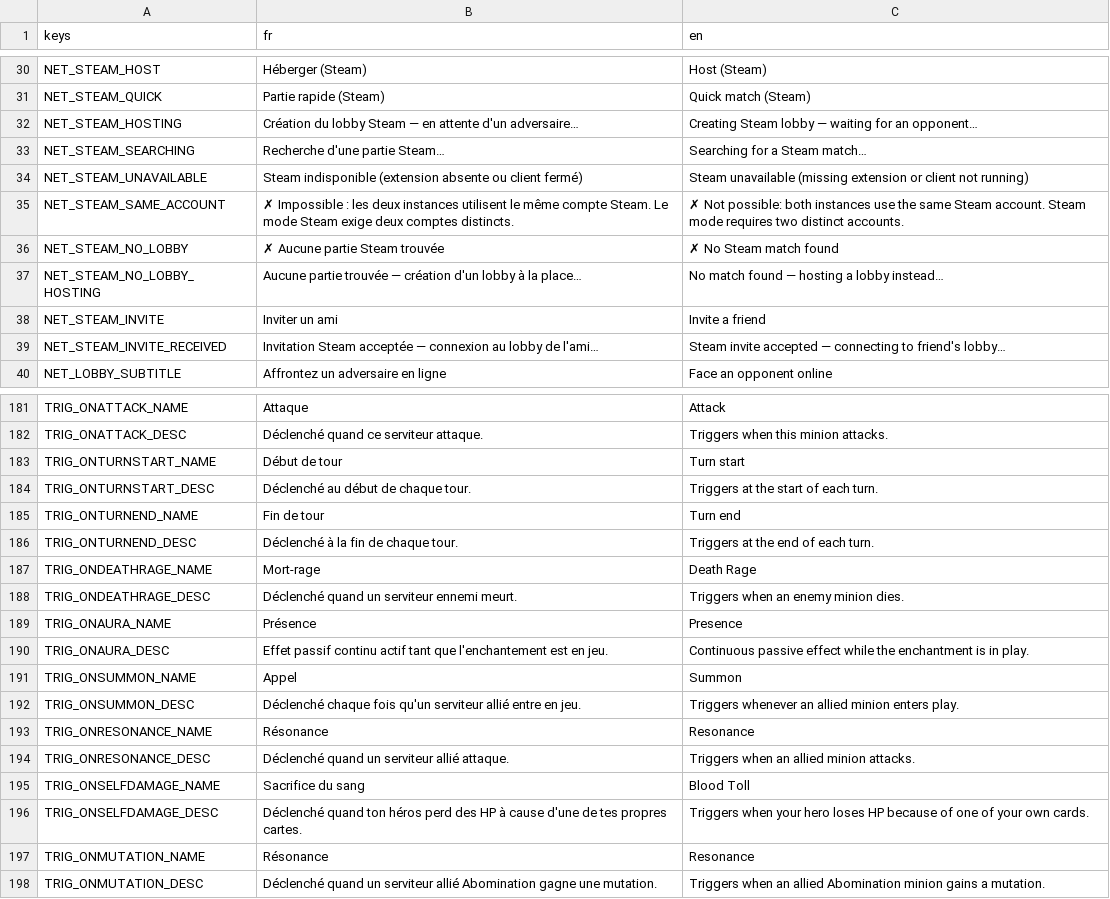
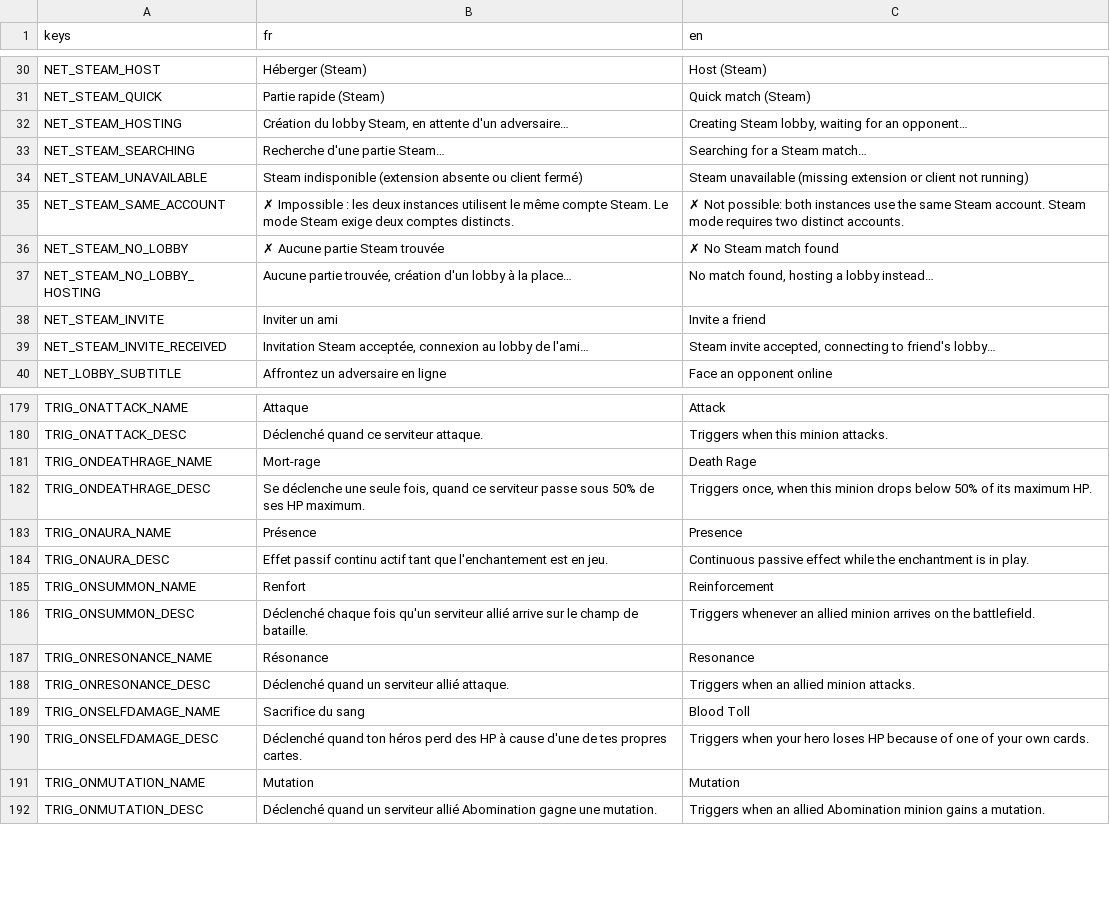
Before and after one commit to Nicolas82200/Wyrdane, a CSV file: translations/game.csv, drawn as a sheet; only a part is shown, gaps mark what is left out; the diff covers the shown part only.

Commit message:
fix: clean up trigger naming and remove em-dashes from in-game text
- Merge OnAttack/OnRally into a single "Attaque" trigger (CombatSystem
  fired both redundantly for every attack)
- Remove the OnTurnStart/OnTurnEnd system, use OnAwaken/OnDecline
  (Eveil/Declin) exclusively for turn-boundary triggers
- Fix OnSummon mislabeled "Invocation"/"Appel" -> "Renfort" and the
  OnMutation/OnResonance naming collision -> "Mutation"
- Fix OnDeathRage description (was wrongly documented as "enemy dies",
  actually fires once when this minion drops below 50% max HP)
- Fix several cards where CARDS.md documented a different trigger than
  the one actually implemented (Architecte de la Horde, Stratege
  Royal, Porte-Etendard, Code du Chevalier)
- Rename Lifesteal -> Harvest (EN) for the Moisson keyword
- Remove em-dashes from all player-visible text (card flavour/
  descriptions, tutorial, Steam status messages)
- Update README.md trigger documentation to match

```diff
--- a/translations/game.csv
+++ b/translations/game.csv
@@ -31,3 +31,3 @@ NET_STEAM_HOST,"Héberger (Steam)","Host (Steam)"
 NET_STEAM_QUICK,"Partie rapide (Steam)","Quick match (Steam)"
-NET_STEAM_HOSTING,"Création du lobby Steam — en attente d'un adversaire…","Creating Steam lobby — waiting for an opponent…"
+NET_STEAM_HOSTING,"Création du lobby Steam, en attente d'un adversaire…","Creating Steam lobby, waiting for an opponent…"
 NET_STEAM_SEARCHING,"Recherche d'une partie Steam…","Searching for a Steam match…"
@@ -36,5 +36,5 @@ NET_STEAM_SAME_ACCOUNT,"✗ Impossible : les deux instances utilisent le même c
 NET_STEAM_NO_LOBBY,"✗ Aucune partie Steam trouvée","✗ No Steam match found"
-NET_STEAM_NO_LOBBY_HOSTING,"Aucune partie trouvée — création d'un lobby à la place…","No match found — hosting a lobby instead…"
+NET_STEAM_NO_LOBBY_HOSTING,"Aucune partie trouvée, création d'un lobby à la place…","No match found, hosting a lobby instead…"
 NET_STEAM_INVITE,"Inviter un ami","Invite a friend"
-NET_STEAM_INVITE_RECEIVED,"Invitation Steam acceptée — connexion au lobby de l'ami…","Steam invite accepted — connecting to friend's lobby…"
+NET_STEAM_INVITE_RECEIVED,"Invitation Steam acceptée, connexion au lobby de l'ami…","Steam invite accepted, connecting to friend's lobby…"
 NET_LOBBY_SUBTITLE,"Affrontez un adversaire en ligne","Face an opponent online"
@@ -182,12 +180,8 @@ TRIG_ONATTACK_NAME,"Attaque","Attack"
 TRIG_ONATTACK_DESC,"Déclenché quand ce serviteur attaque.","Triggers when this minion attacks."
-TRIG_ONTURNSTART_NAME,"Début de tour","Turn start"
-TRIG_ONTURNSTART_DESC,"Déclenché au début de chaque tour.","Triggers at the start of each turn."
-TRIG_ONTURNEND_NAME,"Fin de tour","Turn end"
-TRIG_ONTURNEND_DESC,"Déclenché à la fin de chaque tour.","Triggers at the end of each turn."
 TRIG_ONDEATHRAGE_NAME,"Mort-rage","Death Rage"
-TRIG_ONDEATHRAGE_DESC,"Déclenché quand un serviteur ennemi meurt.","Triggers when an enemy minion dies."
+TRIG_ONDEATHRAGE_DESC,"Se déclenche une seule fois, quand ce serviteur passe sous 50% de ses HP maximum.","Triggers once, when this minion drops below 50% of its maximum HP."
 TRIG_ONAURA_NAME,"Présence","Presence"
 TRIG_ONAURA_DESC,"Effet passif continu actif tant que l'enchantement est en jeu.","Continuous passive effect while the enchantment is in play."
-TRIG_ONSUMMON_NAME,"Appel","Summon"
-TRIG_ONSUMMON_DESC,"Déclenché chaque fois qu'un serviteur allié entre en jeu.","Triggers whenever an allied minion enters play."
+TRIG_ONSUMMON_NAME,"Renfort","Reinforcement"
+TRIG_ONSUMMON_DESC,"Déclenché chaque fois qu'un serviteur allié arrive sur le champ de bataille.","Triggers whenever an allied minion arrives on the battlefield."
 TRIG_ONRESONANCE_NAME,"Résonance","Resonance"
@@ -196,3 +190,3 @@ TRIG_ONSELFDAMAGE_NAME,"Sacrifice du sang","Blood Toll"
 TRIG_ONSELFDAMAGE_DESC,"Déclenché quand ton héros perd des HP à cause d'une de tes propres cartes.","Triggers when your hero loses HP because of one of your own cards."
-TRIG_ONMUTATION_NAME,"Résonance","Resonance"
+TRIG_ONMUTATION_NAME,"Mutation","Mutation"
 TRIG_ONMUTATION_DESC,"Déclenché quand un serviteur allié Abomination gagne une mutation.","Triggers when an allied Abomination minion gains a mutation."
```
Also changed, not shown: 6 removed rows and 126 edited cells elsewhere in this file, 41 other files.
